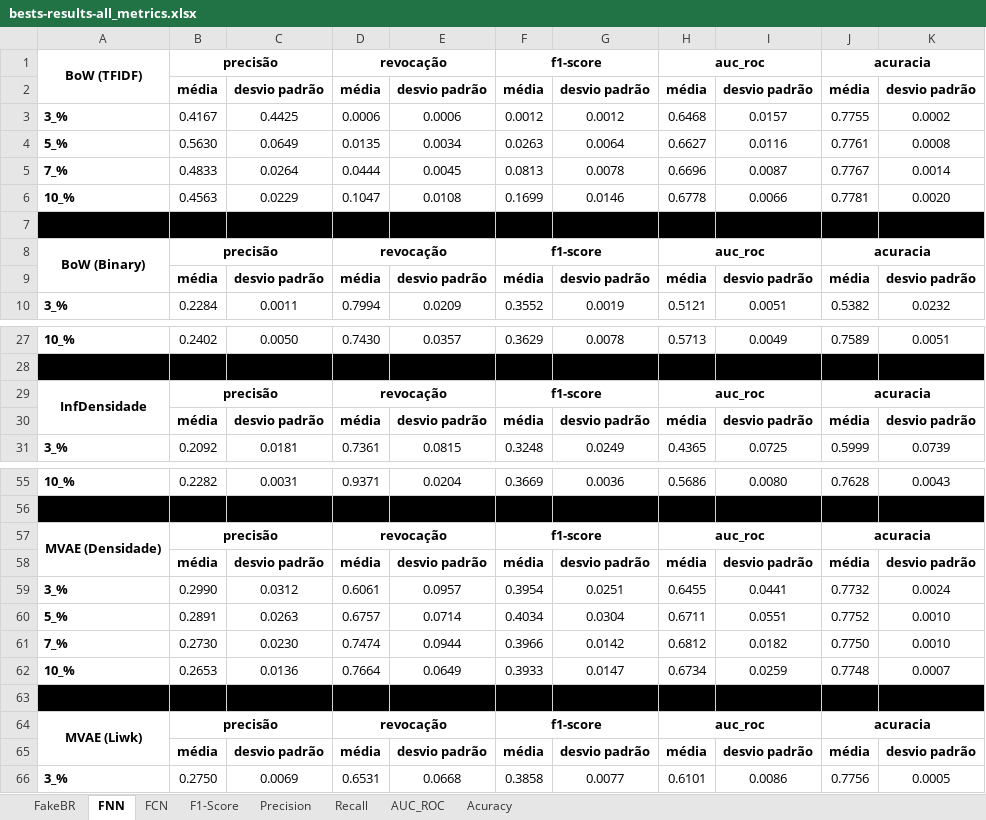
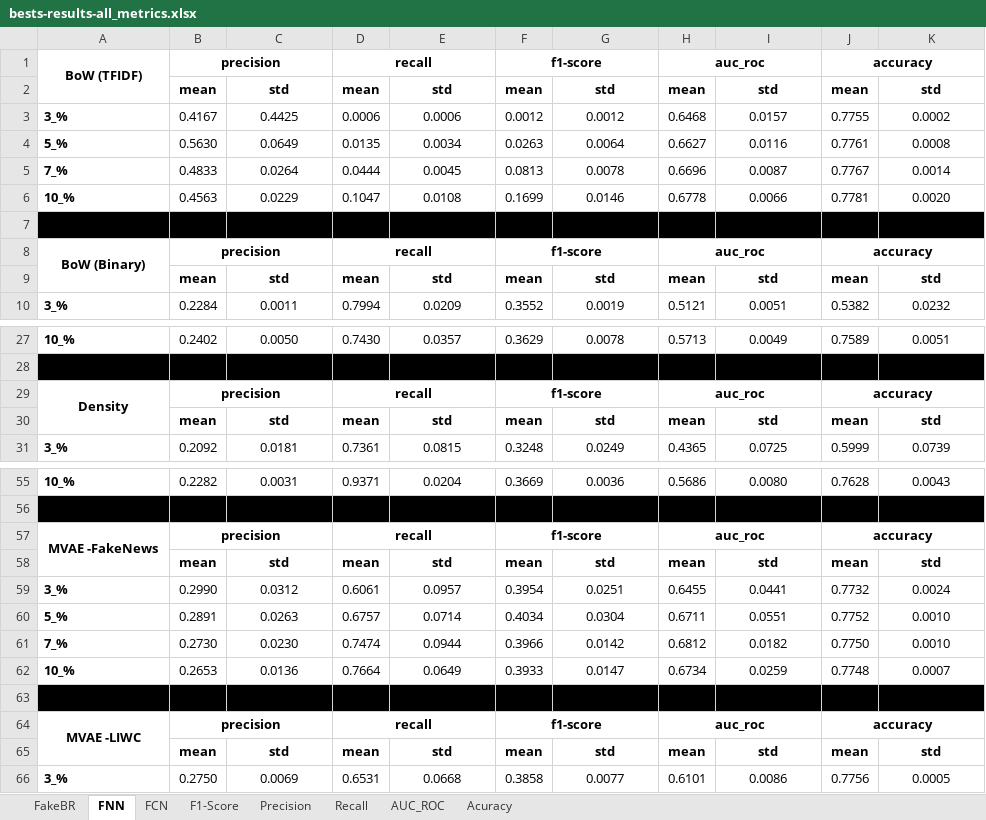
Before and after one commit to GoloMarcos/MVAE-FakeNews_Webmedia2021, an Excel workbook: bests-results-all_metrics.xlsx, sheet FNN, drawn as a sheet; only a part is shown, gaps mark what is left out; values as stored, in another font and other column widths than the file's, no borders; charts and pictures not drawn; removed rows and columns are numbered as before the commit, all else as after; the diff covers the shown part only; the diff names each change by its address in the sheet, - before the commit and + after, or states it on an @@ line.

```diff
--- a/bests-results-all_metrics.xlsx (sheet FNN)
+++ b/bests-results-all_metrics.xlsx (sheet FNN)
-B1: precisão
+B1: precision
-D1: revocação
+D1: recall
-J1: acuracia
+J1: accuracy
-row 2:  | média | desvio padrão | média | desvio padrão | média | desvio padrão | média | desvio padrão | média | desvio padrão
+row 2:  | mean | std | mean | std | mean | std | mean | std | mean | std
-B8: precisão
+B8: precision
-D8: revocação
+D8: recall
-J8: acuracia
+J8: accuracy
-row 9:  | média | desvio padrão | média | desvio padrão | média | desvio padrão | média | desvio padrão | média | desvio padrão
+row 9:  | mean | std | mean | std | mean | std | mean | std | mean | std
-A29: InfDensidade
+A29: Density
-B29: precisão
+B29: precision
-D29: revocação
+D29: recall
-J29: acuracia
+J29: accuracy
-row 30:  | média | desvio padrão | média | desvio padrão | média | desvio padrão | média | desvio padrão | média | desvio padrão
+row 30:  | mean | std | mean | std | mean | std | mean | std | mean | std
-A57: MVAE (Densidade)
+A57: MVAE -FakeNews
-B57: precisão
+B57: precision
-D57: revocação
+D57: recall
-J57: acuracia
+J57: accuracy
-row 58:  | média | desvio padrão | média | desvio padrão | média | desvio padrão | média | desvio padrão | média | desvio padrão
+row 58:  | mean | std | mean | std | mean | std | mean | std | mean | std
-A64: MVAE (Liwk)
+A64: MVAE -LIWC
-B64: precisão
+B64: precision
-D64: revocação
+D64: recall
-J64: acuracia
+J64: accuracy
-row 65:  | média | desvio padrão | média | desvio padrão | média | desvio padrão | média | desvio padrão | média | desvio padrão
+row 65:  | mean | std | mean | std | mean | std | mean | std | mean | std
```
Also changed, not shown: 5 added rows, 5 removed rows and 15 edited cells elsewhere in this sheet, sheet FakeBR, sheet FCN, sheet Precision, sheet F1-Score, sheet AUC_ROC, sheet Recall, 1 more sheet.
